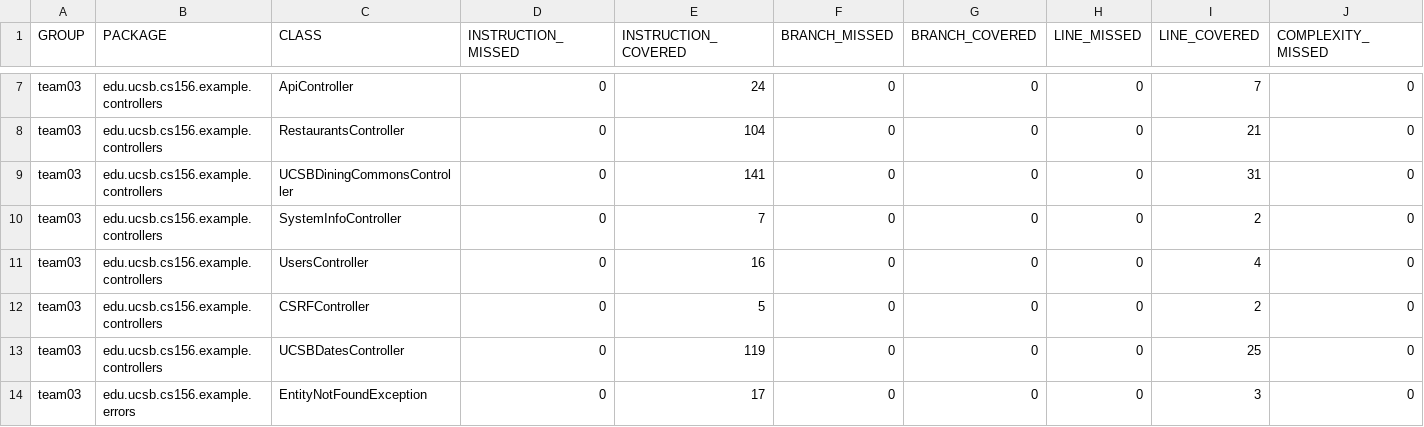
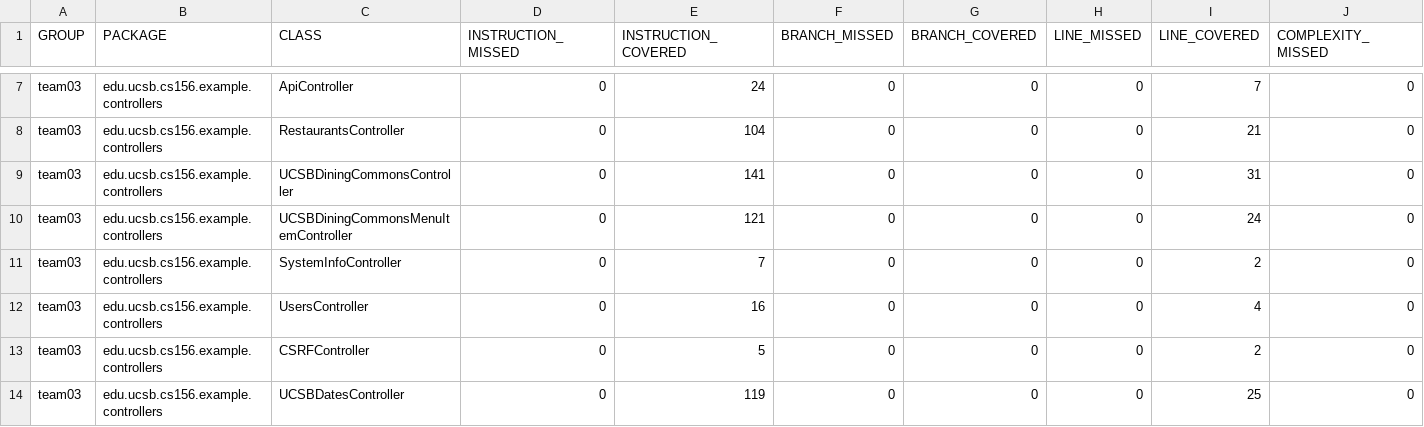
Before and after one commit to ucsb-cs156-m23/team03-m23-9am-1, a CSV file: jacoco/jacoco.csv, drawn as a sheet; only a part is shown, gaps mark what is left out; the shorter side is filled out with more unchanged rows; rows hold the shown columns only; the diff names each change by its address in the sheet, - before the commit and + after, or states it on an @@ line.

Commit message:
Deploying to gh-pages from @ ucsb-cs156-m23/team03-m23-9am-1@0ab981acd61bc1cd445b502a526a39e41082bc73 🚀

```diff
--- a/jacoco/jacoco.csv
+++ b/jacoco/jacoco.csv
+row 10: team03 | edu.ucsb.cs156.example.controllers | UCSBDiningCommonsMenuItemController | 0 | 121 | 0 | 0 | 0 | 24 | 0
```
Also changed, not shown: 7 other files.
